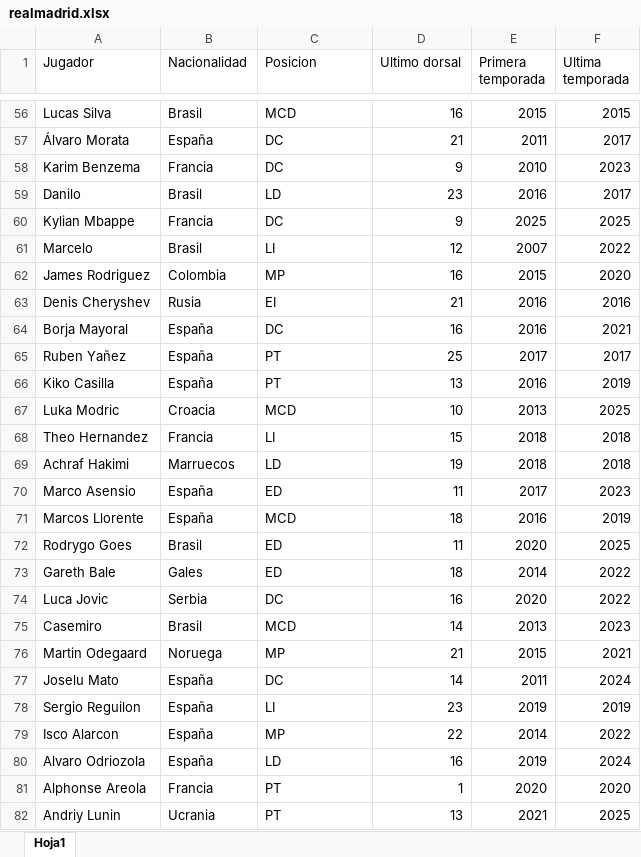
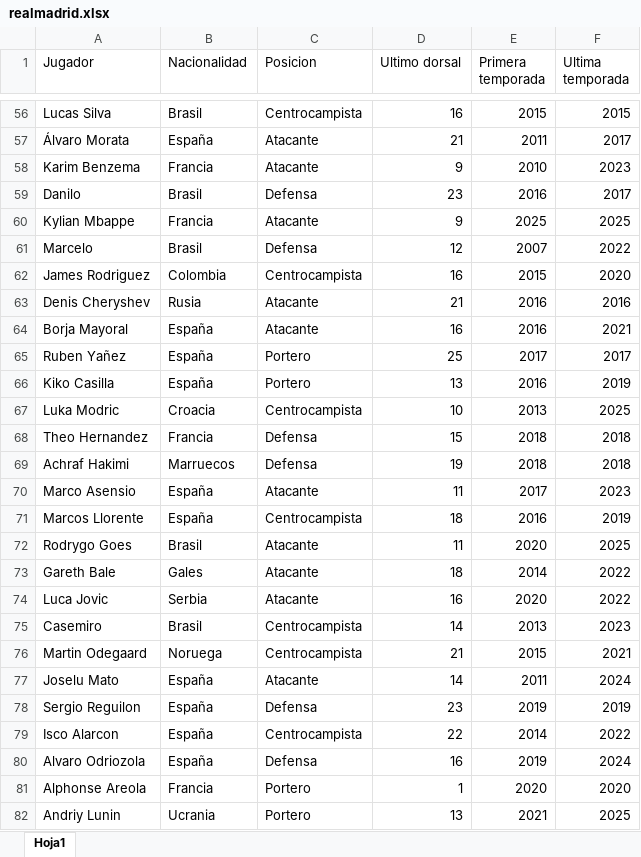
Before and after one commit to tomipucela/RememberThePlayer, an Excel workbook: laliga/realmadrid/realmadrid.xlsx, sheet Hoja1, drawn as a sheet; only a part is shown, gaps mark what is left out; values as stored, in another font and other column widths than the file's, no borders; the diff covers the shown part only; the diff names each change by its address in the sheet, - before the commit and + after, or states it on an @@ line.

```diff
--- a/laliga/realmadrid/realmadrid.xlsx (sheet Hoja1)
+++ b/laliga/realmadrid/realmadrid.xlsx (sheet Hoja1)
-C56 (Posicion): MCD
+C56 (Posicion): Centrocampista
-C57:C58 (Posicion): DC
+C57:C58 (Posicion): Atacante
-C59 (Posicion): LD
+C59 (Posicion): Defensa
-C60 (Posicion): DC
+C60 (Posicion): Atacante
-C61 (Posicion): LI
+C61 (Posicion): Defensa
-C62 (Posicion): MP
+C62 (Posicion): Centrocampista
-C63 (Posicion): EI
+C63 (Posicion): Atacante
-C64 (Posicion): DC
+C64 (Posicion): Atacante
-C65:C66 (Posicion): PT
+C65:C66 (Posicion): Portero
-C67 (Posicion): MCD
+C67 (Posicion): Centrocampista
-C68 (Posicion): LI
+C68 (Posicion): Defensa
-C69 (Posicion): LD
+C69 (Posicion): Defensa
-C70 (Posicion): ED
+C70 (Posicion): Atacante
-C71 (Posicion): MCD
+C71 (Posicion): Centrocampista
-C72:C73 (Posicion): ED
+C72:C73 (Posicion): Atacante
-C74 (Posicion): DC
+C74 (Posicion): Atacante
-C75 (Posicion): MCD
+C75 (Posicion): Centrocampista
-C76 (Posicion): MP
+C76 (Posicion): Centrocampista
-C77 (Posicion): DC
+C77 (Posicion): Atacante
-C78 (Posicion): LI
+C78 (Posicion): Defensa
-C79 (Posicion): MP
+C79 (Posicion): Centrocampista
-C80 (Posicion): LD
+C80 (Posicion): Defensa
-C81:C82 (Posicion): PT
+C81:C82 (Posicion): Portero
```
Also changed, not shown: 73 edited cells elsewhere in this sheet, laliga/barcelona/barcelona.xlsx, laliga2/realvalladolid/realvalladolid.xlsx, 4 other files.
